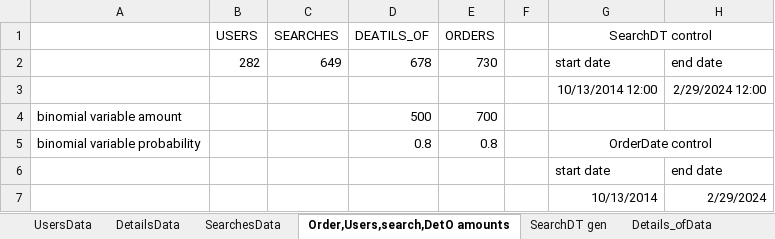
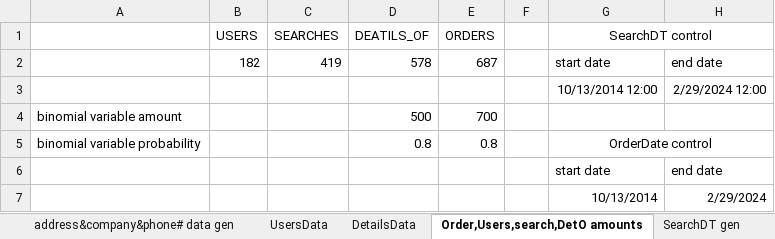
Before and after one commit to TomGeva/DB_project, an Excel workbook: part 3/excel generation of names/data gen.xlsx, sheet Order,Users,search,DetO amounts, drawn as a sheet; values as stored, in another font and other column widths than the file's, no borders; removed rows and columns are numbered as before the commit, all else as after; the diff names each change by its address in the sheet, - before the commit and + after, or states it on an @@ line.

```diff
--- a/part 3/excel generation of names/data gen.xlsx (sheet Order,Users,search,DetO amounts)
+++ b/part 3/excel generation of names/data gen.xlsx (sheet Order,Users,search,DetO amounts)
-row 2:  | 282 | 649 | 678 | 730 |  | start date | end date
+row 2:  | 182 | 419 | 578 | 687 |  | start date | end date
```
Also changed, not shown: sheet names and emails gen, sheet address&company&phone# data gen, sheet DetailsData, sheet design seed quantity calc, sheet InclusionsData, sheet Design,result,include amounts, 4 more sheets, other sheet tabs, formulas that keep their value.
